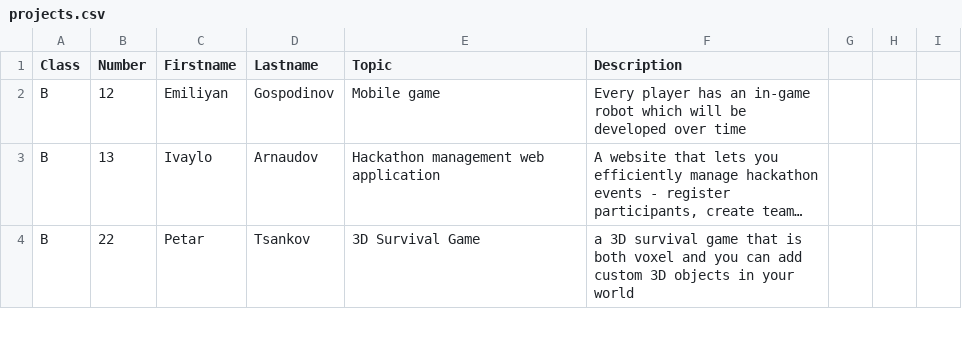
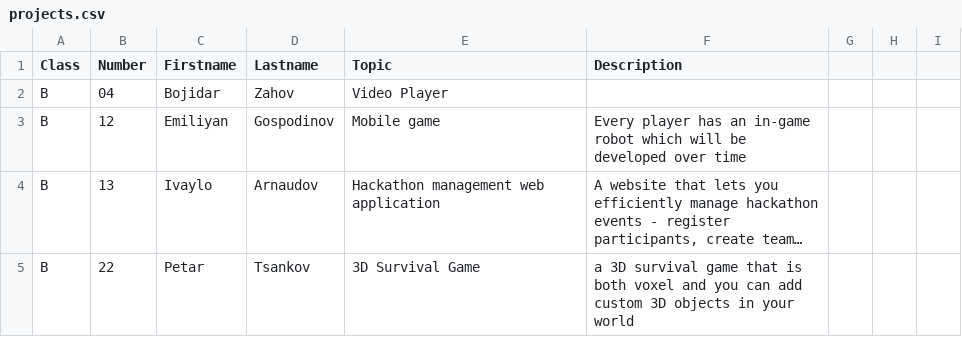
Before and after one commit to thebravoman/software_engineering_2015, a CSV file: c20/projects.csv, drawn as a sheet; only a part is shown; long unchanged cells end in …; the diff names each change by its address in the sheet, - before the commit and + after, or states it on an @@ line.

Commit message:
Update projects.csv

```diff
--- a/c20/projects.csv
+++ b/c20/projects.csv
+row 2: B | 04 | Bojidar | Zahov | Video Player
```
